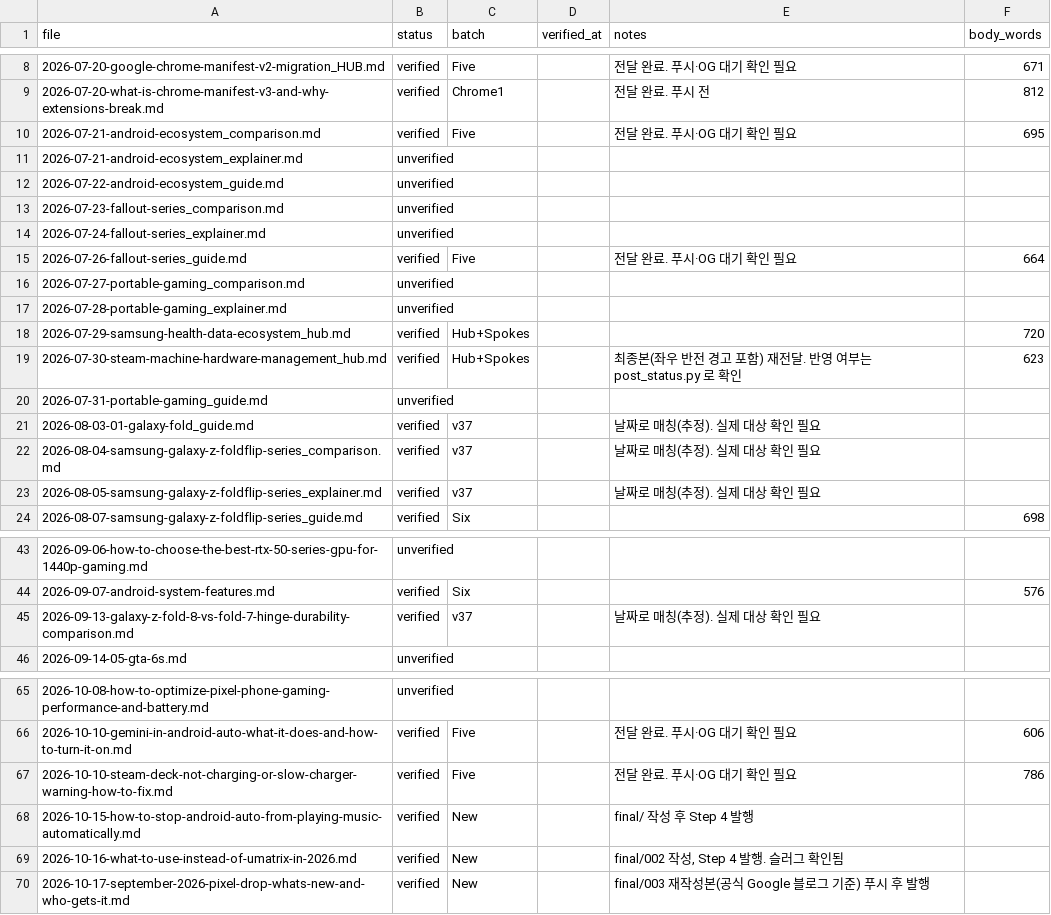
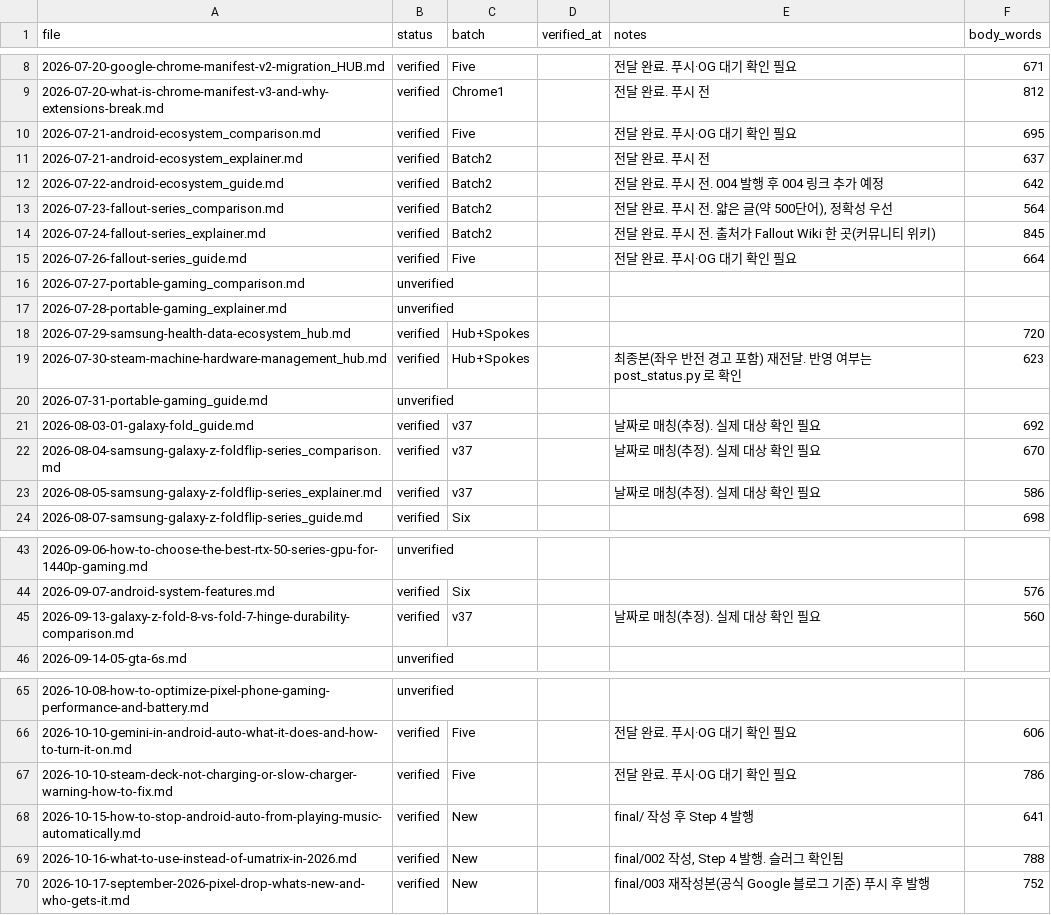
Before and after one commit to baek2731/frontbuffer, a CSV file: research_data/revision_log.csv, drawn as a sheet; only a part is shown, gaps mark what is left out.

Commit message:
fix: apply batch 2 posts, fix slug rule in tools, fill ledger baseline

```diff
--- a/research_data/revision_log.csv
+++ b/research_data/revision_log.csv
@@ -10,6 +10,6 @@
 2026-07-21-android-ecosystem_comparison.md,verified,Five,,전달 완료. 푸시·OG 대기 확인 필요,695
-2026-07-21-android-ecosystem_explainer.md,unverified,,,,
-2026-07-22-android-ecosystem_guide.md,unverified,,,,
-2026-07-23-fallout-series_comparison.md,unverified,,,,
-2026-07-24-fallout-series_explainer.md,unverified,,,,
+2026-07-21-android-ecosystem_explainer.md,verified,Batch2,,전달 완료. 푸시 전,637
+2026-07-22-android-ecosystem_guide.md,verified,Batch2,,전달 완료. 푸시 전. 004 발행 후 004 링크 추가 예정,642
+2026-07-23-fallout-series_comparison.md,verified,Batch2,,"전달 완료. 푸시 전. 얇은 글(약 500단어), 정확성 우선",564
+2026-07-24-fallout-series_explainer.md,verified,Batch2,,전달 완료. 푸시 전. 출처가 Fallout Wiki 한 곳(커뮤니티 위키),845
 2026-07-26-fallout-series_guide.md,verified,Five,,전달 완료. 푸시·OG 대기 확인 필요,664
@@ -20,5 +20,5 @@
 2026-07-31-portable-gaming_guide.md,unverified,,,,
-2026-08-03-01-galaxy-fold_guide.md,verified,v37,,날짜로 매칭(추정). 실제 대상 확인 필요,
-2026-08-04-samsung-galaxy-z-foldflip-series_comparison.md,verified,v37,,날짜로 매칭(추정). 실제 대상 확인 필요,
-2026-08-05-samsung-galaxy-z-foldflip-series_explainer.md,verified,v37,,날짜로 매칭(추정). 실제 대상 확인 필요,
+2026-08-03-01-galaxy-fold_guide.md,verified,v37,,날짜로 매칭(추정). 실제 대상 확인 필요,692
+2026-08-04-samsung-galaxy-z-foldflip-series_comparison.md,verified,v37,,날짜로 매칭(추정). 실제 대상 확인 필요,670
+2026-08-05-samsung-galaxy-z-foldflip-series_explainer.md,verified,v37,,날짜로 매칭(추정). 실제 대상 확인 필요,586
 2026-08-07-samsung-galaxy-z-foldflip-series_guide.md,verified,Six,,,698
@@ -44,3 +44,3 @@
 2026-09-07-android-system-features.md,verified,Six,,,576
-2026-09-13-galaxy-z-fold-8-vs-fold-7-hinge-durability-comparison.md,verified,v37,,날짜로 매칭(추정). 실제 대상 확인 필요,
+2026-09-13-galaxy-z-fold-8-vs-fold-7-hinge-durability-comparison.md,verified,v37,,날짜로 매칭(추정). 실제 대상 확인 필요,560
 2026-09-14-05-gta-6s.md,unverified,,,,
@@ -67,4 +67,4 @@
 2026-10-10-steam-deck-not-charging-or-slow-charger-warning-how-to-fix.md,verified,Five,,전달 완료. 푸시·OG 대기 확인 필요,786
-2026-10-15-how-to-stop-android-auto-from-playing-music-automatically.md,verified,New,,final/ 작성 후 Step 4 발행,
-2026-10-16-what-to-use-instead-of-umatrix-in-2026.md,verified,New,,"final/002 작성, Step 4 발행. 슬러그 확인됨",
-2026-10-17-september-2026-pixel-drop-whats-new-and-who-gets-it.md,verified,New,,final/003 재작성본(공식 Google 블로그 기준) 푸시 후 발행,
+2026-10-15-how-to-stop-android-auto-from-playing-music-automatically.md,verified,New,,final/ 작성 후 Step 4 발행,641
+2026-10-16-what-to-use-instead-of-umatrix-in-2026.md,verified,New,,"final/002 작성, Step 4 발행. 슬러그 확인됨",788
+2026-10-17-september-2026-pixel-drop-whats-new-and-who-gets-it.md,verified,New,,final/003 재작성본(공식 Google 블로그 기준) 푸시 후 발행,752
```
Also changed, not shown: 6 other files.
